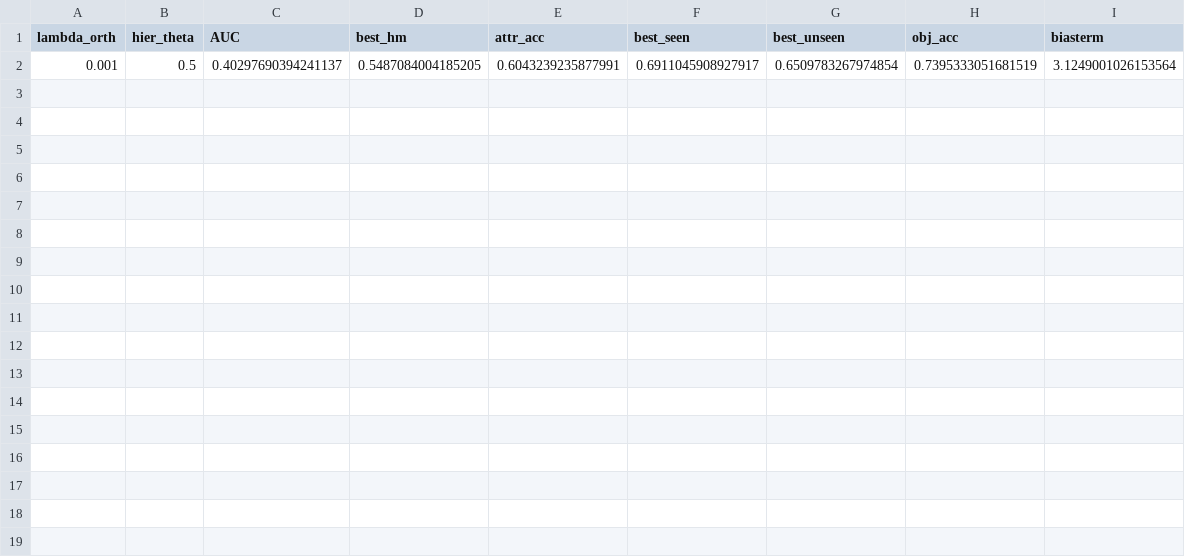
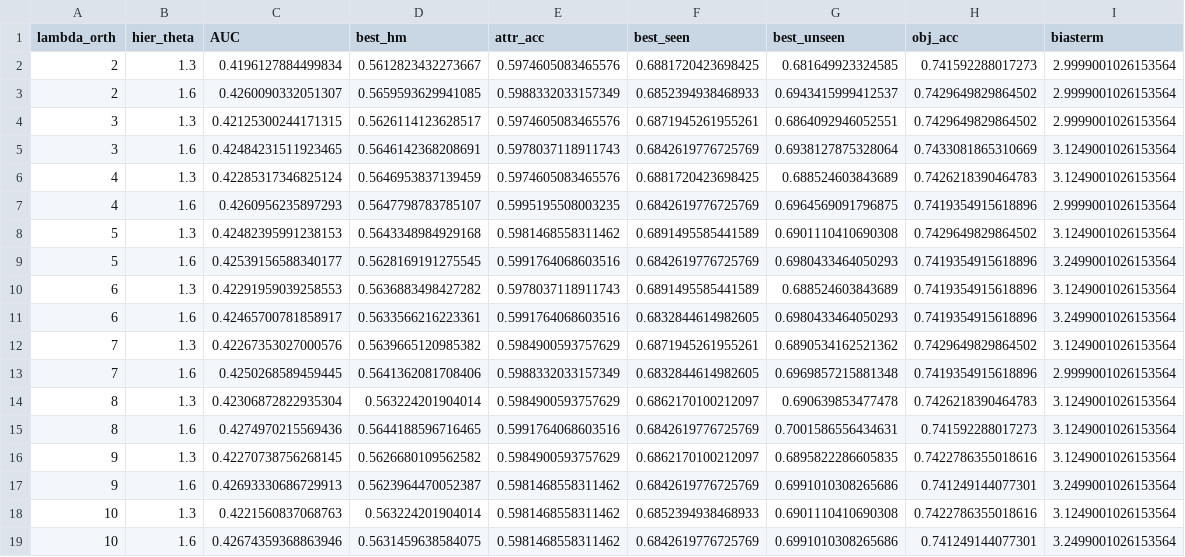
Before and after one commit to Ther-zh/Hi-TOMCAT, a CSV file: tune_improve_final/tune_metrics_robustcache_off.csv, drawn as a sheet; removed rows and columns are numbered as before the commit, all else as after; the diff names each change by its address in the sheet, - before the commit and + after, or states it on an @@ line.

```diff
--- a/tune_improve_final/tune_metrics_robustcache_off.csv
+++ b/tune_improve_final/tune_metrics_robustcache_off.csv
-row 2: 0.001 | 0.5 | 0.40297690394241137 | 0.5487084004185205 | 0.6043239235877991 | 0.6911045908927917 | 0.6509783267974854 | 0.7395333051681519 | 3.1249001026153564
+row 2: 2 | 1.3 | 0.4196127884499834 | 0.5612823432273667 | 0.5974605083465576 | 0.6881720423698425 | 0.681649923324585 | 0.741592288017273 | 2.9999001026153564
+row 3: 2 | 1.6 | 0.4260090332051307 | 0.5659593629941085 | 0.5988332033157349 | 0.6852394938468933 | 0.6943415999412537 | 0.7429649829864502 | 2.9999001026153564
+row 4: 3 | 1.3 | 0.42125300244171315 | 0.5626114123628517 | 0.5974605083465576 | 0.6871945261955261 | 0.6864092946052551 | 0.7429649829864502 | 2.9999001026153564
+row 5: 3 | 1.6 | 0.42484231511923465 | 0.5646142368208691 | 0.5978037118911743 | 0.6842619776725769 | 0.6938127875328064 | 0.7433081865310669 | 3.1249001026153564
+row 6: 4 | 1.3 | 0.42285317346825124 | 0.5646953837139459 | 0.5974605083465576 | 0.6881720423698425 | 0.688524603843689 | 0.7426218390464783 | 3.1249001026153564
+row 7: 4 | 1.6 | 0.4260956235897293 | 0.5647798783785107 | 0.5995195508003235 | 0.6842619776725769 | 0.6964569091796875 | 0.7419354915618896 | 2.9999001026153564
+row 8: 5 | 1.3 | 0.42482395991238153 | 0.5643348984929168 | 0.5981468558311462 | 0.6891495585441589 | 0.6901110410690308 | 0.7429649829864502 | 3.1249001026153564
+row 9: 5 | 1.6 | 0.42539156588340177 | 0.5628169191275545 | 0.5991764068603516 | 0.6842619776725769 | 0.6980433464050293 | 0.7419354915618896 | 3.2499001026153564
+row 10: 6 | 1.3 | 0.42291959039258553 | 0.5636883498427282 | 0.5978037118911743 | 0.6891495585441589 | 0.688524603843689 | 0.7419354915618896 | 3.1249001026153564
+row 11: 6 | 1.6 | 0.42465700781858917 | 0.5633566216223361 | 0.5991764068603516 | 0.6832844614982605 | 0.6980433464050293 | 0.7419354915618896 | 3.2499001026153564
+row 12: 7 | 1.3 | 0.42267353027000576 | 0.5639665120985382 | 0.5984900593757629 | 0.6871945261955261 | 0.6890534162521362 | 0.7429649829864502 | 3.1249001026153564
+row 13: 7 | 1.6 | 0.4250268589459445 | 0.5641362081708406 | 0.5988332033157349 | 0.6832844614982605 | 0.6969857215881348 | 0.7419354915618896 | 2.9999001026153564
+row 14: 8 | 1.3 | 0.42306872822935304 | 0.563224201904014 | 0.5984900593757629 | 0.6862170100212097 | 0.690639853477478 | 0.7426218390464783 | 3.1249001026153564
+row 15: 8 | 1.6 | 0.4274970215569436 | 0.5644188596716465 | 0.5991764068603516 | 0.6842619776725769 | 0.7001586556434631 | 0.741592288017273 | 3.1249001026153564
+row 16: 9 | 1.3 | 0.42270738756268145 | 0.5626680109562582 | 0.5984900593757629 | 0.6862170100212097 | 0.6895822286605835 | 0.7422786355018616 | 3.1249001026153564
+row 17: 9 | 1.6 | 0.42693330686729913 | 0.5623964470052387 | 0.5981468558311462 | 0.6842619776725769 | 0.6991010308265686 | 0.741249144077301 | 3.2499001026153564
+row 18: 10 | 1.3 | 0.4221560837068763 | 0.563224201904014 | 0.5981468558311462 | 0.6852394938468933 | 0.6901110410690308 | 0.7422786355018616 | 3.1249001026153564
+row 19: 10 | 1.6 | 0.42674359368863946 | 0.5631459638584075 | 0.5981468558311462 | 0.6842619776725769 | 0.6991010308265686 | 0.741249144077301 | 3.2499001026153564
```
Also changed, not shown: 23 other files.
